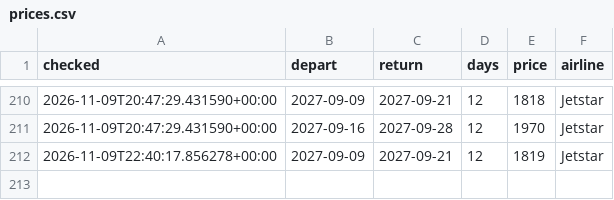
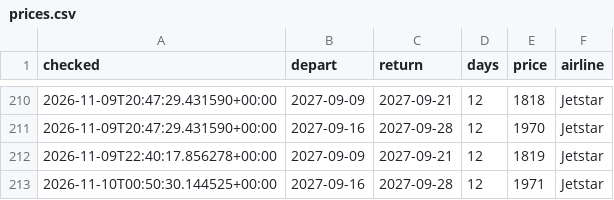
Before and after one commit to danny1389-wq/flight-track, a CSV file: data/prices.csv, drawn as a sheet; only a part is shown, gaps mark what is left out; the diff names each change by its address in the sheet, - before the commit and + after, or states it on an @@ line.

```diff
--- a/data/prices.csv
+++ b/data/prices.csv
+row 213: 2026-11-10T00:50:30.144525+00:00 | 2027-09-16 | 2027-09-28 | 12 | 1971 | Jetstar
```
Also changed, not shown: 1 other file.
